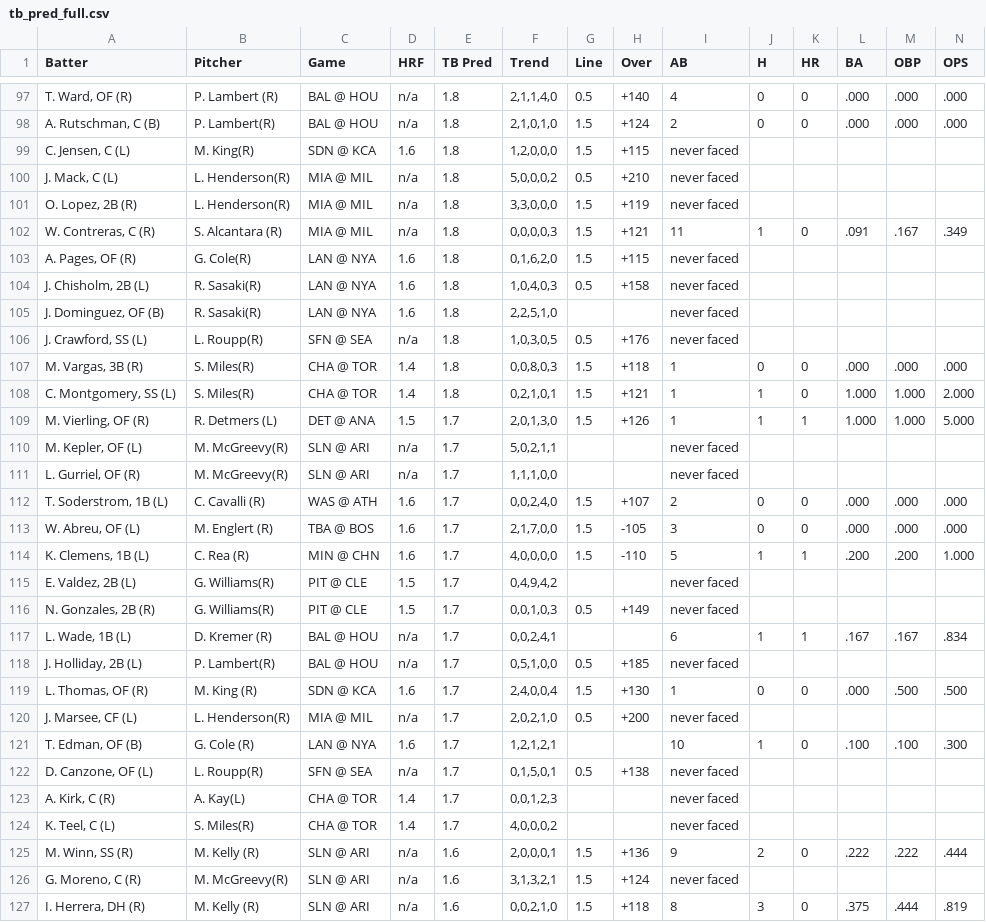
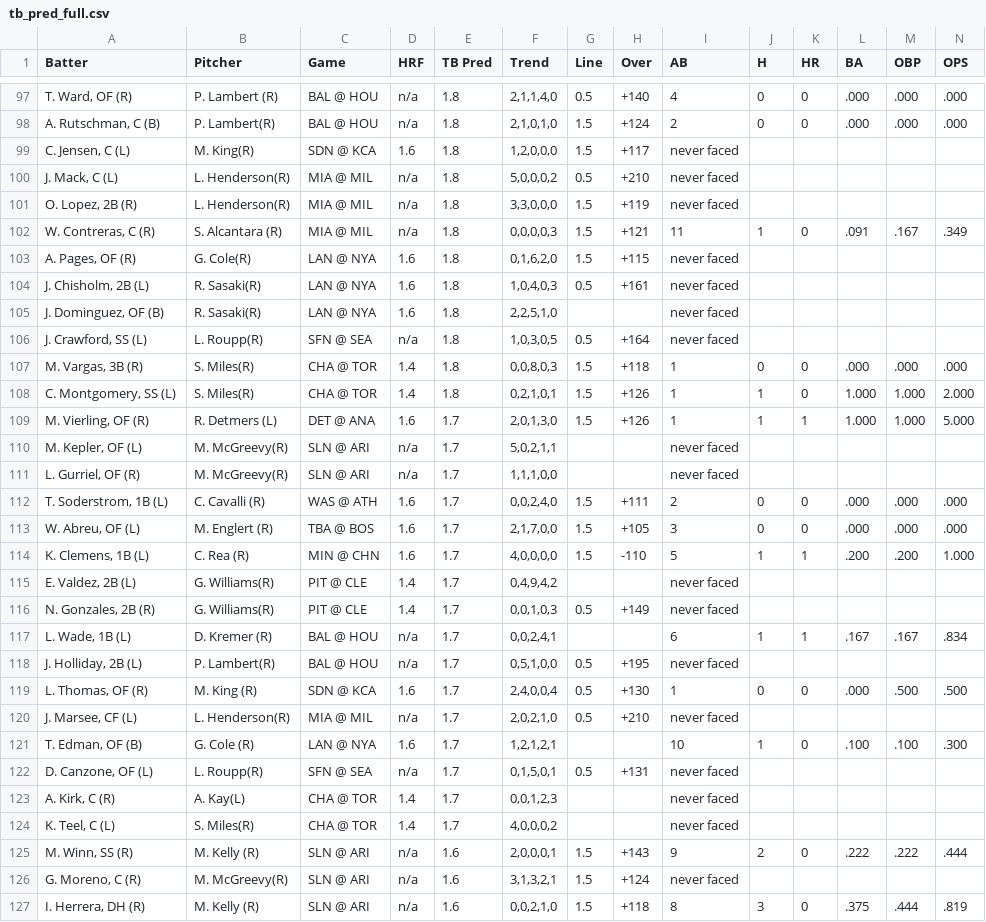
Before and after one commit to lgdsbrand/MLB-Hitters-Hub, a CSV file: backend/tb_pred_full.csv, drawn as a sheet; only a part is shown, gaps mark what is left out; the diff covers the shown part only.

```diff
--- a/backend/tb_pred_full.csv
+++ b/backend/tb_pred_full.csv
@@ -98,3 +98,3 @@ Batter,Pitcher,Game,HRF,TB Pred,Trend,Line,Over,AB,H,HR,BA,OBP,OPS
 "A. Rutschman, C (B)",P. Lambert(R),BAL @ HOU,n/a,1.8,"2,1,0,1,0",1.5,+124,2,0,0,.000,.000,.000
-"C. Jensen, C (L)",M. King(R),SDN @ KCA,1.6,1.8,"1,2,0,0,0",1.5,+115,never faced,,,,,
+"C. Jensen, C (L)",M. King(R),SDN @ KCA,1.6,1.8,"1,2,0,0,0",1.5,+117,never faced,,,,,
 "J. Mack, C (L)",L. Henderson(R),MIA @ MIL,n/a,1.8,"5,0,0,0,2",0.5,+210,never faced,,,,,
@@ -103,24 +103,24 @@ Batter,Pitcher,Game,HRF,TB Pred,Trend,Line,Over,AB,H,HR,BA,OBP,OPS
 "A. Pages, OF (R)",G. Cole(R),LAN @ NYA,1.6,1.8,"0,1,6,2,0",1.5,+115,never faced,,,,,
-"J. Chisholm, 2B (L)",R. Sasaki(R),LAN @ NYA,1.6,1.8,"1,0,4,0,3",0.5,+158,never faced,,,,,
+"J. Chisholm, 2B (L)",R. Sasaki(R),LAN @ NYA,1.6,1.8,"1,0,4,0,3",0.5,+161,never faced,,,,,
 "J. Dominguez, OF (B)",R. Sasaki(R),LAN @ NYA,1.6,1.8,"2,2,5,1,0",,,never faced,,,,,
-"J. Crawford, SS (L)",L. Roupp(R),SFN @ SEA,n/a,1.8,"1,0,3,0,5",0.5,+176,never faced,,,,,
+"J. Crawford, SS (L)",L. Roupp(R),SFN @ SEA,n/a,1.8,"1,0,3,0,5",0.5,+164,never faced,,,,,
 "M. Vargas, 3B (R)",S. Miles(R),CHA @ TOR,1.4,1.8,"0,0,8,0,3",1.5,+118,1,0,0,.000,.000,.000
-"C. Montgomery, SS (L)",S. Miles(R),CHA @ TOR,1.4,1.8,"0,2,1,0,1",1.5,+121,1,1,0,1.000,1.000,2.000
-"M. Vierling, OF (R)",R. Detmers (L),DET @ ANA,1.5,1.7,"2,0,1,3,0",1.5,+126,1,1,1,1.000,1.000,5.000
+"C. Montgomery, SS (L)",S. Miles(R),CHA @ TOR,1.4,1.8,"0,2,1,0,1",1.5,+126,1,1,0,1.000,1.000,2.000
+"M. Vierling, OF (R)",R. Detmers (L),DET @ ANA,1.6,1.7,"2,0,1,3,0",1.5,+126,1,1,1,1.000,1.000,5.000
 "M. Kepler, OF (L)",M. McGreevy(R),SLN @ ARI,n/a,1.7,"5,0,2,1,1",,,never faced,,,,,
 "L. Gurriel, OF (R)",M. McGreevy(R),SLN @ ARI,n/a,1.7,"1,1,1,0,0",,,never faced,,,,,
-"T. Soderstrom, 1B (L)",C. Cavalli (R),WAS @ ATH,1.6,1.7,"0,0,2,4,0",1.5,+107,2,0,0,.000,.000,.000
-"W. Abreu, OF (L)",M. Englert (R),TBA @ BOS,1.6,1.7,"2,1,7,0,0",1.5,-105,3,0,0,.000,.000,.000
+"T. Soderstrom, 1B (L)",C. Cavalli (R),WAS @ ATH,1.6,1.7,"0,0,2,4,0",1.5,+111,2,0,0,.000,.000,.000
+"W. Abreu, OF (L)",M. Englert (R),TBA @ BOS,1.6,1.7,"2,1,7,0,0",1.5,+105,3,0,0,.000,.000,.000
 "K. Clemens, 1B (L)",C. Rea (R),MIN @ CHN,1.6,1.7,"4,0,0,0,0",1.5,-110,5,1,1,.200,.200,1.000
-"E. Valdez, 2B (L)",G. Williams(R),PIT @ CLE,1.5,1.7,"0,4,9,4,2",,,never faced,,,,,
-"N. Gonzales, 2B (R)",G. Williams(R),PIT @ CLE,1.5,1.7,"0,0,1,0,3",0.5,+149,never faced,,,,,
+"E. Valdez, 2B (L)",G. Williams(R),PIT @ CLE,1.4,1.7,"0,4,9,4,2",,,never faced,,,,,
+"N. Gonzales, 2B (R)",G. Williams(R),PIT @ CLE,1.4,1.7,"0,0,1,0,3",0.5,+149,never faced,,,,,
 "L. Wade, 1B (L)",D. Kremer (R),BAL @ HOU,n/a,1.7,"0,0,2,4,1",,,6,1,1,.167,.167,.834
-"J. Holliday, 2B (L)",P. Lambert(R),BAL @ HOU,n/a,1.7,"0,5,1,0,0",0.5,+185,never faced,,,,,
-"L. Thomas, OF (R)",M. King (R),SDN @ KCA,1.6,1.7,"2,4,0,0,4",1.5,+130,1,0,0,.000,.500,.500
-"J. Marsee, CF (L)",L. Henderson(R),MIA @ MIL,n/a,1.7,"2,0,2,1,0",0.5,+200,never faced,,,,,
+"J. Holliday, 2B (L)",P. Lambert(R),BAL @ HOU,n/a,1.7,"0,5,1,0,0",0.5,+195,never faced,,,,,
+"L. Thomas, OF (R)",M. King (R),SDN @ KCA,1.6,1.7,"2,4,0,0,4",0.5,+130,1,0,0,.000,.500,.500
+"J. Marsee, CF (L)",L. Henderson(R),MIA @ MIL,n/a,1.7,"2,0,2,1,0",0.5,+210,never faced,,,,,
 "T. Edman, OF (B)",G. Cole (R),LAN @ NYA,1.6,1.7,"1,2,1,2,1",,,10,1,0,.100,.100,.300
-"D. Canzone, OF (L)",L. Roupp(R),SFN @ SEA,n/a,1.7,"0,1,5,0,1",0.5,+138,never faced,,,,,
+"D. Canzone, OF (L)",L. Roupp(R),SFN @ SEA,n/a,1.7,"0,1,5,0,1",0.5,+131,never faced,,,,,
 "A. Kirk, C (R)",A. Kay(L),CHA @ TOR,1.4,1.7,"0,0,1,2,3",,,never faced,,,,,
 "K. Teel, C (L)",S. Miles(R),CHA @ TOR,1.4,1.7,"4,0,0,0,2",,,never faced,,,,,
-"M. Winn, SS (R)",M. Kelly (R),SLN @ ARI,n/a,1.6,"2,0,0,0,1",1.5,+136,9,2,0,.222,.222,.444
+"M. Winn, SS (R)",M. Kelly (R),SLN @ ARI,n/a,1.6,"2,0,0,0,1",1.5,+143,9,2,0,.222,.222,.444
 "G. Moreno, C (R)",M. McGreevy(R),SLN @ ARI,n/a,1.6,"3,1,3,2,1",1.5,+124,never faced,,,,,
```
Also changed, not shown: 119 edited cells elsewhere in this file, backend/bvp_full.csv, backend/hit_pred_full.csv, 1 other file.
